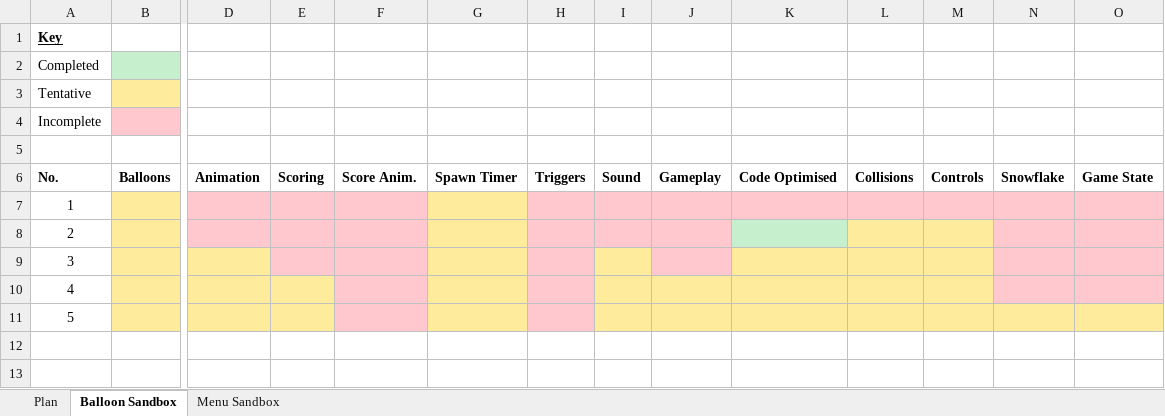
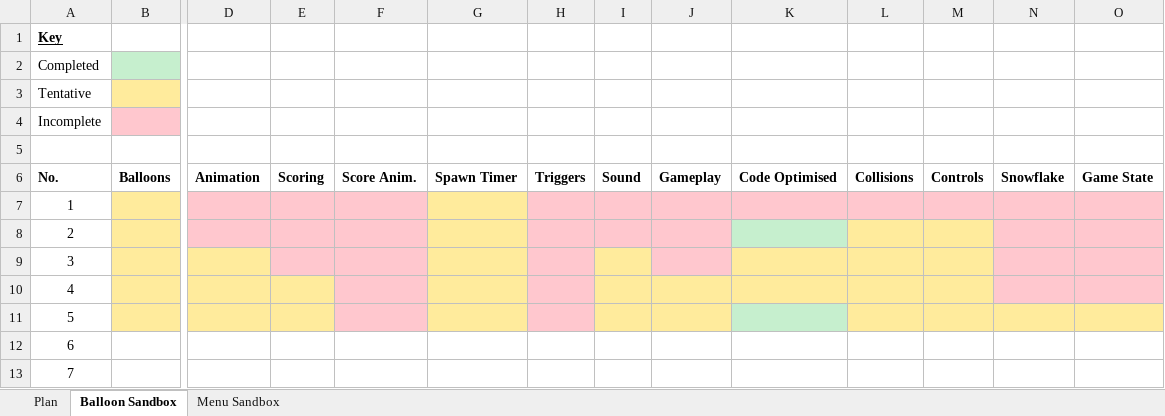
Before and after one commit to joshysnow/balloon-strike-wp, an Excel workbook: Plan.xlsx, sheet Balloon Sandbox, drawn as a sheet; only a part is shown, gaps mark what is left out; values as stored, in another font and other column widths than the file's, no borders; rows hold the shown columns only; the diff names each change by its address in the sheet, - before the commit and + after, or states it on an @@ line.

Commit message:
Sandbox 5 final. Optimised the player input update to use loops and go backwards and exit on the first power up or balloon that has been hit. Tidied up the balloon and power up class. Fixed the sound effect problem by playing the sound sound effect once as it is loaded, to prevent the stuttering of popping the first balloon.

```diff
--- a/Plan.xlsx (sheet Balloon Sandbox)
+++ b/Plan.xlsx (sheet Balloon Sandbox)
-K11 fill: #FFEB9C
+K11 fill: #C6EFCE
+row 12: 6
+row 13: 7
```
Also changed, not shown: 27 other files.
